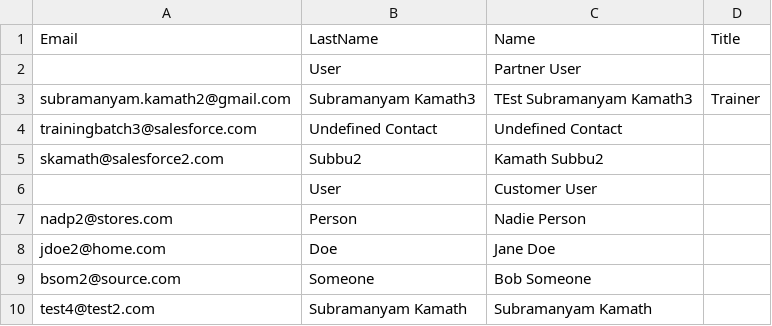
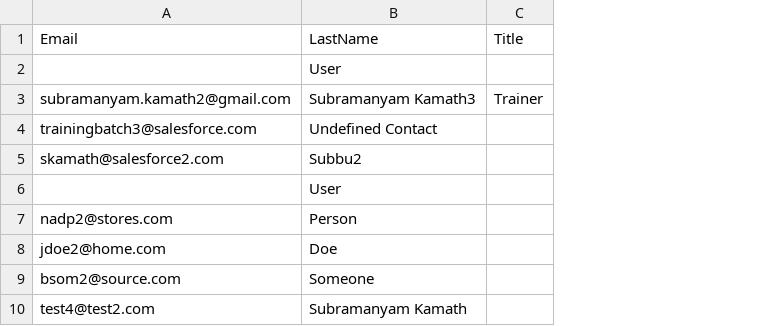
Before and after one commit to subramanyam-kamath/Prod, a CSV file: files/Contactupload.csv, drawn as a sheet; the diff names each change by its address in the sheet, - before the commit and + after, or states it on an @@ line.

Commit message:
Update Contactupload.csv

```diff
--- a/files/Contactupload.csv
+++ b/files/Contactupload.csv
-column C, rows 1-10: Name | Partner User | TEst Subramanyam Kamath3 | Undefined Contact | Kamath Subbu2 | Customer User | Nadie Person | Jane Doe | Bob Someone | Subramanyam Kamath
```
